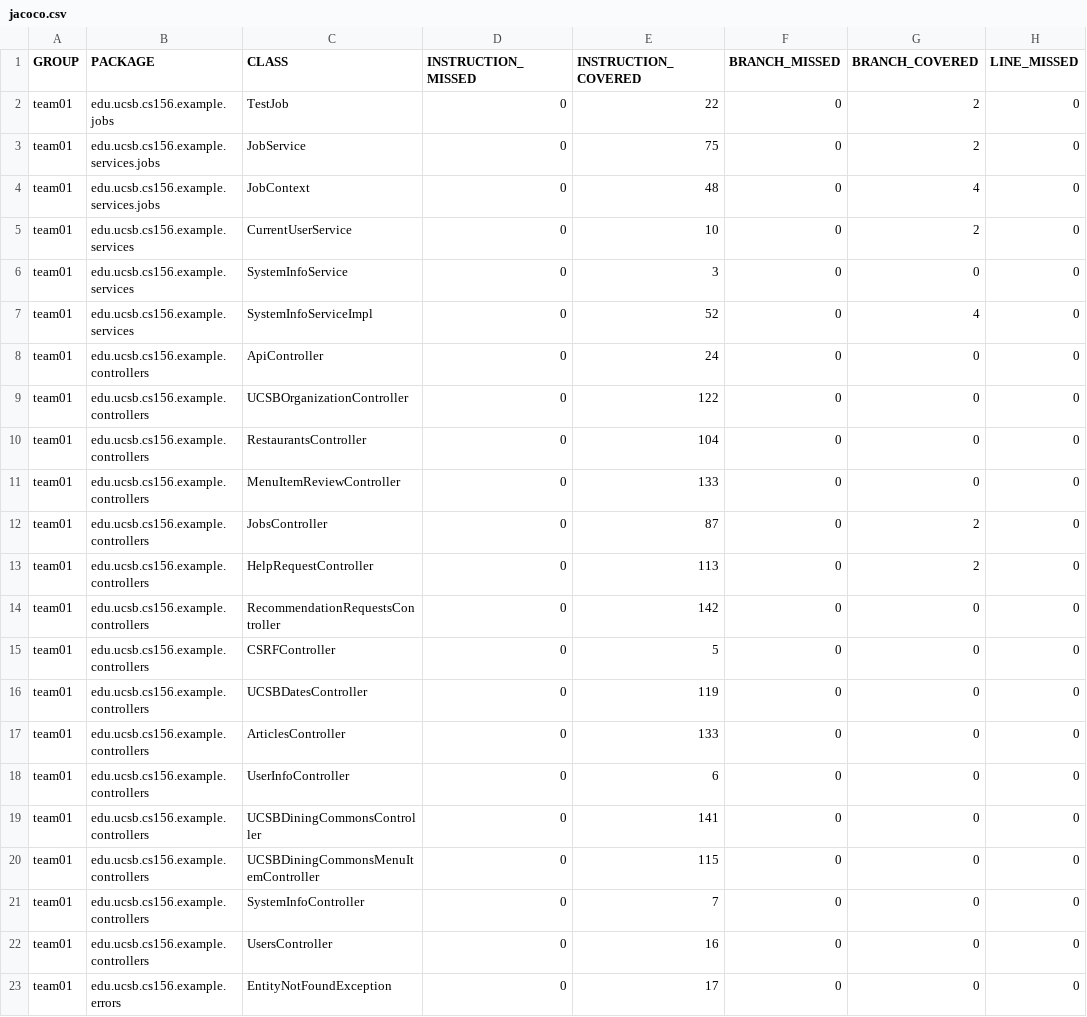
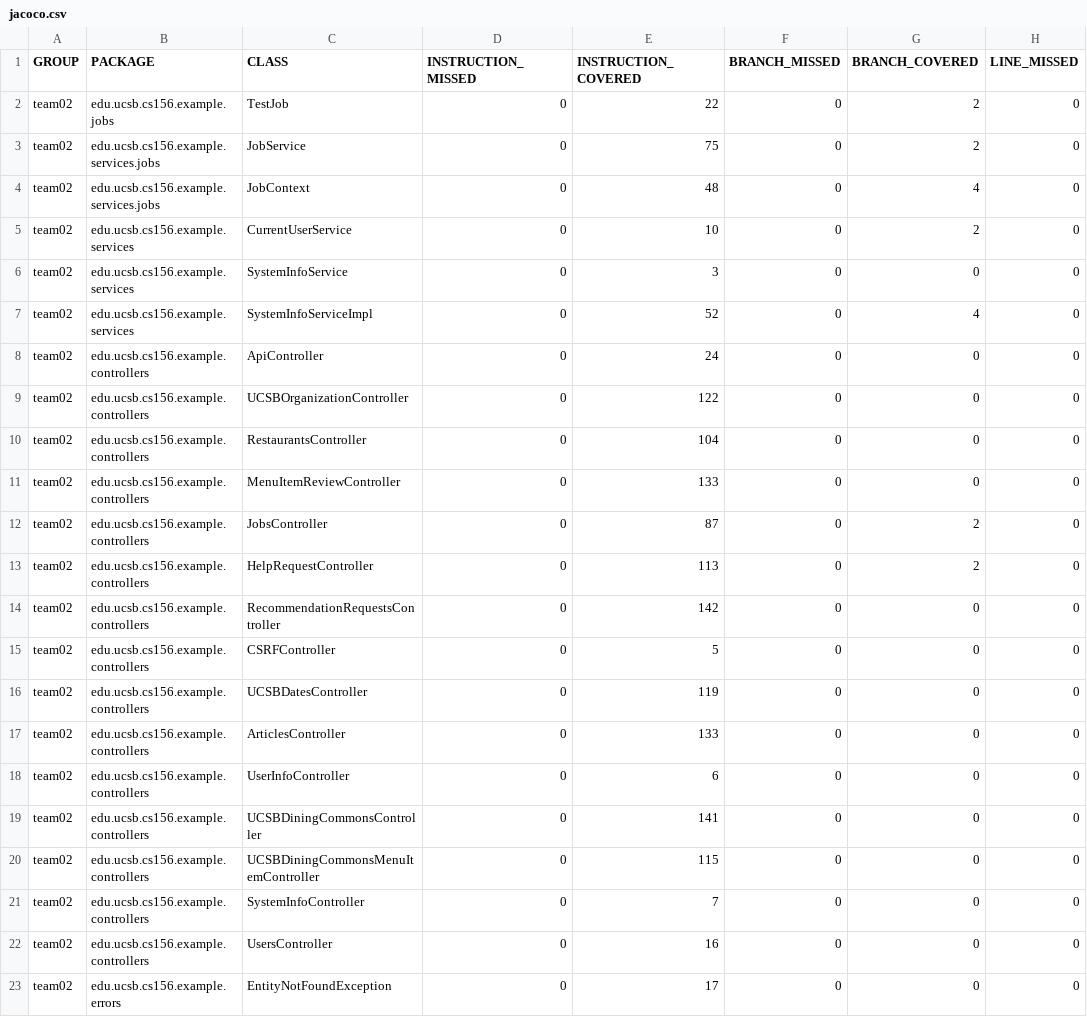
Before and after one commit to ucsb-cs156-f25/team02-f25-12, a CSV file: prs/92/jacoco/jacoco.csv, drawn as a sheet; only a part is shown; the diff names each change by its address in the sheet, - before the commit and + after, or states it on an @@ line.

Commit message:
Deploying to gh-pages from @ ucsb-cs156-f25/team02-f25-12@2e44dc110f9306f436690dbaddc452962207ec66 🚀

```diff
--- a/prs/92/jacoco/jacoco.csv
+++ b/prs/92/jacoco/jacoco.csv
-A2:A23 (GROUP): team01
+A2:A23 (GROUP): team02
```
Also changed, not shown: 57 other files.
